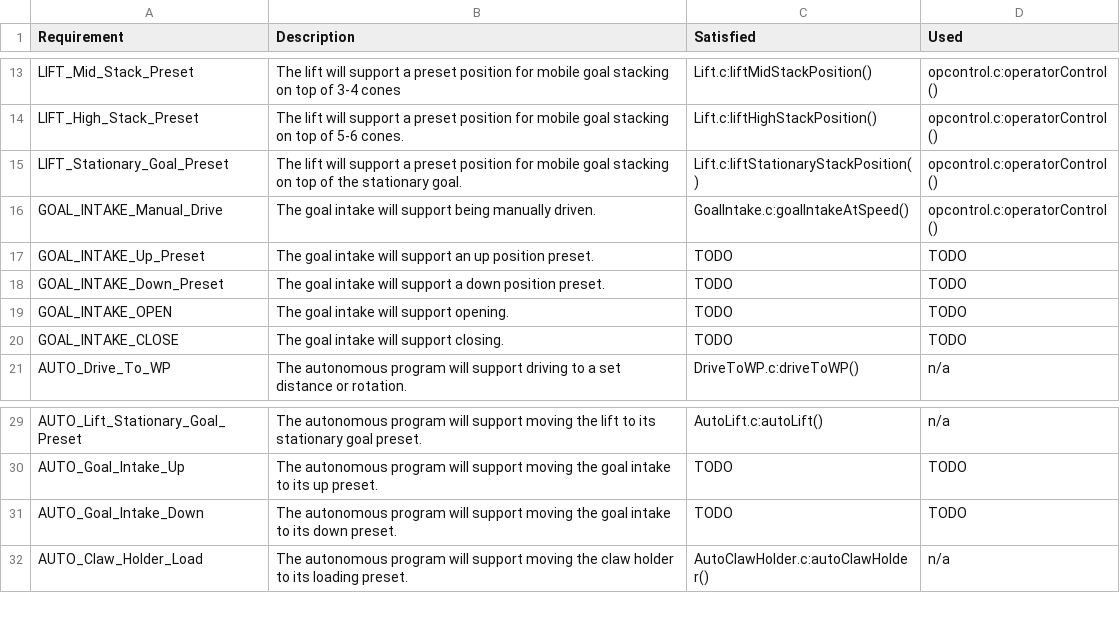
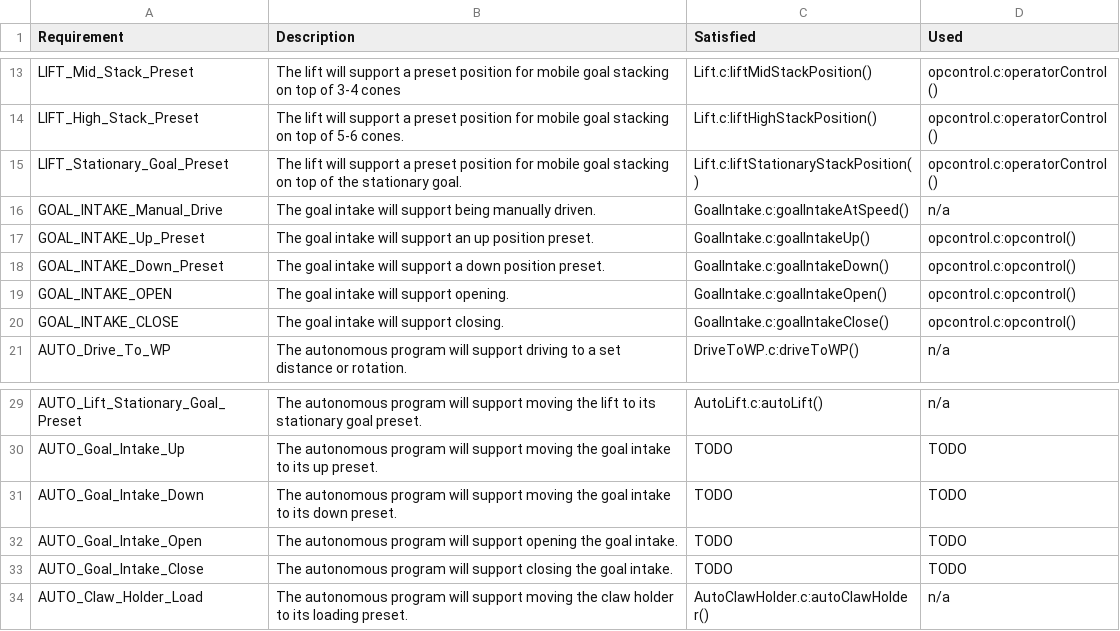
Before and after one commit to UWM-VEX/itz_linear, a CSV file: FRS.csv, drawn as a sheet; only a part is shown, gaps mark what is left out.

Commit message:
Adding teleop goal intake functionality.

```diff
--- a/FRS.csv
+++ b/FRS.csv
@@ -15,7 +15,7 @@ LIFT_High_Stack_Preset	The lift will support a preset position for mobile goal s
 LIFT_Stationary_Goal_Preset	The lift will support a preset position for mobile goal stacking on top of the stationary goal.	Lift.c:liftStationaryStackPosition()	opcontrol.c:operatorControl()
-GOAL_INTAKE_Manual_Drive	The goal intake will support being manually driven.	GoalIntake.c:goalIntakeAtSpeed()	opcontrol.c:operatorControl()
-GOAL_INTAKE_Up_Preset	The goal intake will support an up position preset.	TODO	TODO
-GOAL_INTAKE_Down_Preset	The goal intake will support a down position preset.	TODO	TODO
-GOAL_INTAKE_OPEN	The goal intake will support opening.	TODO	TODO
-GOAL_INTAKE_CLOSE	The goal intake will support closing.	TODO	TODO
+GOAL_INTAKE_Manual_Drive	The goal intake will support being manually driven.	GoalIntake.c:goalIntakeAtSpeed()	n/a
+GOAL_INTAKE_Up_Preset	The goal intake will support an up position preset.	GoalIntake.c:goalIntakeUp()	opcontrol.c:opcontrol()
+GOAL_INTAKE_Down_Preset	The goal intake will support a down position preset.	GoalIntake.c:goalIntakeDown()	opcontrol.c:opcontrol()
+GOAL_INTAKE_OPEN	The goal intake will support opening.	GoalIntake.c:goalIntakeOpen()	opcontrol.c:opcontrol()
+GOAL_INTAKE_CLOSE	The goal intake will support closing.	GoalIntake.c:goalIntakeClose()	opcontrol.c:opcontrol()
 AUTO_Drive_To_WP	The autonomous program will support driving to a set distance or rotation.	DriveToWP.c:driveToWP()	n/a
@@ -31,2 +31,4 @@ AUTO_Goal_Intake_Up	The autonomous program will support moving the goal intake t
 AUTO_Goal_Intake_Down	The autonomous program will support moving the goal intake to its down preset.	TODO	TODO
+AUTO_Goal_Intake_Open	The autonomous program will support opening the goal intake.	TODO	TODO
+AUTO_Goal_Intake_Close	The autonomous program will support closing the goal intake.	TODO	TODO
 AUTO_Claw_Holder_Load	The autonomous program will support moving the claw holder to its loading preset.	AutoClawHolder.c:autoClawHolder()	n/a
```
Also changed, not shown: 7 other files.
